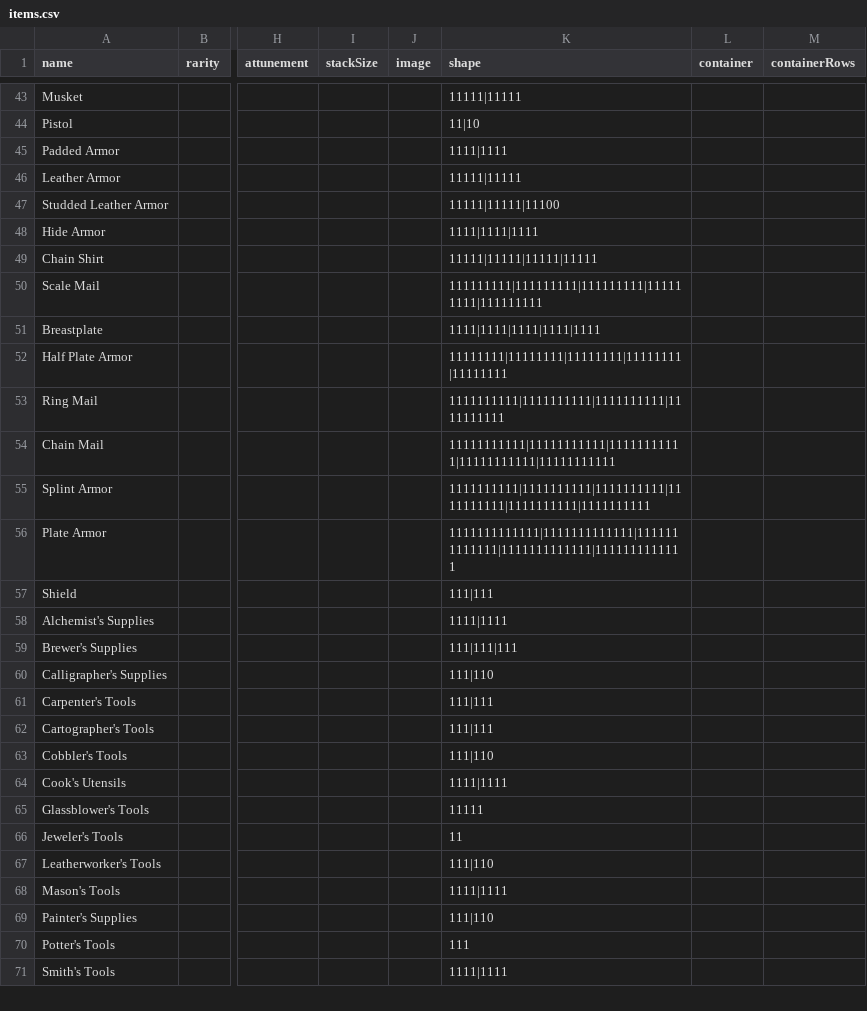
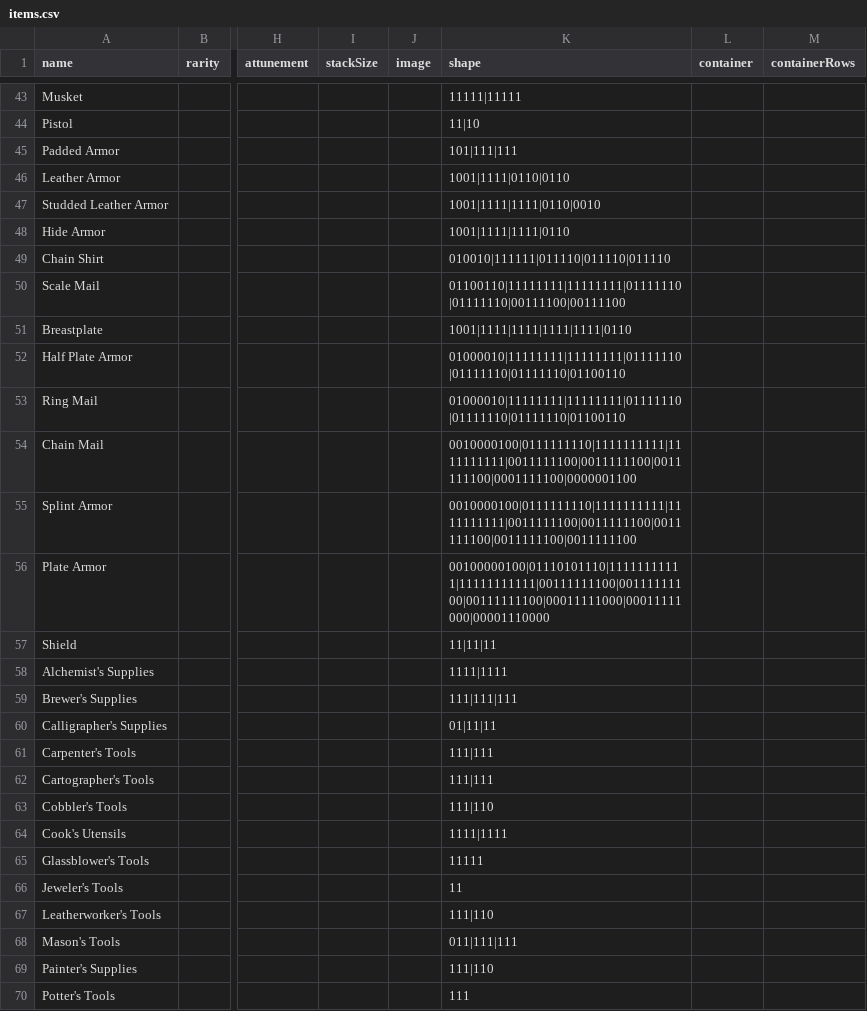
Before and after one commit to RileyFrancis/TTRPG-Inventory-Manager, a CSV file: data/items.csv, drawn as a sheet; only a part is shown, gaps mark what is left out; the shorter side is filled out with more unchanged rows; the diff names each change by its address in the sheet, - before the commit and + after, or states it on an @@ line.

Commit message:
(0.17.2): Update item shapes

```diff
--- a/data/items.csv
+++ b/data/items.csv
-K45 (shape): 1111|1111
+K45 (shape): 101|111|111
-K46 (shape): 11111|11111
+K46 (shape): 1001|1111|0110|0110
-K47 (shape): 11111|11111|11100
+K47 (shape): 1001|1111|1111|0110|0010
-K48 (shape): 1111|1111|1111
+K48 (shape): 1001|1111|1111|0110
-K49 (shape): 11111|11111|11111|11111
+K49 (shape): 010010|111111|011110|011110|011110
-K50 (shape): 111111111|111111111|111111111|111111111|111111111
+K50 (shape): 01100110|11111111|11111111|01111110|01111110|00111100|00111100
-K51 (shape): 1111|1111|1111|1111|1111
+K51 (shape): 1001|1111|1111|1111|1111|0110
-K52 (shape): 11111111|11111111|11111111|11111111|11111111
+K52 (shape): 01000010|11111111|11111111|01111110|01111110|01111110|01100110
-K53 (shape): 1111111111|1111111111|1111111111|1111111111
+K53 (shape): 01000010|11111111|11111111|01111110|01111110|01111110|01100110
-K54 (shape): 11111111111|11111111111|11111111111|11111111111|11111111111
+K54 (shape): 0010000100|0111111110|1111111111|1111111111|0011111100|0011111100|0011111100|0001111100|0000001100
-K55 (shape): 1111111111|1111111111|1111111111|1111111111|1111111111|1111111111
+K55 (shape): 0010000100|0111111110|1111111111|1111111111|0011111100|0011111100|0011111100|0011111100|0011111100
-K56 (shape): 1111111111111|1111111111111|1111111111111|1111111111111|1111111111111
+K56 (shape): 00100000100|01110101110|11111111111|11111111111|00111111100|00111111100|00111111100|00011111000|00011111000|00001110000
-K57 (shape): 111|111
+K57 (shape): 11|11|11
-K60 (shape): 111|110
+K60 (shape): 01|11|11
-K68 (shape): 1111|1111
+K68 (shape): 011|111|111
```
Also changed, not shown: 1 other file.
